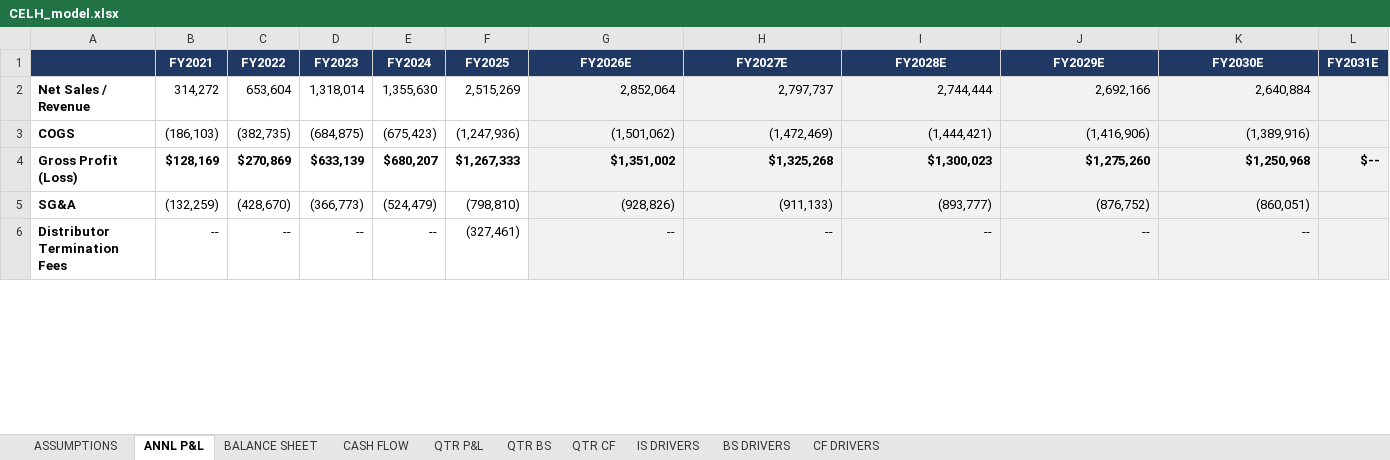
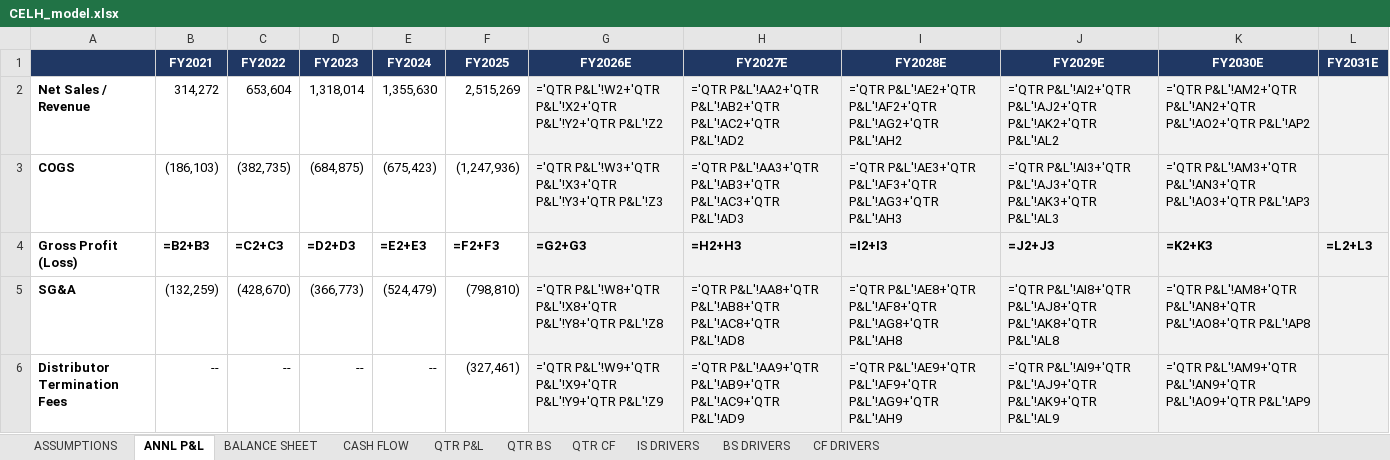
Before and after one commit to grodino12/grodino_brain, an Excel workbook: Knowledge/Model Outputs/CELH/CELH_model.xlsx, sheet ANNL P&L, drawn as a sheet; only a part is shown; values as stored, in another font and other column widths than the file's, no borders; formulas without a stored value are shown as written; the diff covers the shown part only; the diff names each change by its address in the sheet, - before the commit and + after, or states it on an @@ line.

```diff
--- a/Knowledge/Model Outputs/CELH/CELH_model.xlsx (sheet ANNL P&L)
+++ b/Knowledge/Model Outputs/CELH/CELH_model.xlsx (sheet ANNL P&L)
-G2 (FY2026E): 2,852,064
+G2 (FY2026E): ='QTR P&L'!W2+'QTR P&L'!X2+'QTR P&L'!Y2+'QTR P&L'!Z2
-H2 (FY2027E): 2,797,737
+H2 (FY2027E): ='QTR P&L'!AA2+'QTR P&L'!AB2+'QTR P&L'!AC2+'QTR P&L'!AD2
-I2 (FY2028E): 2,744,444
+I2 (FY2028E): ='QTR P&L'!AE2+'QTR P&L'!AF2+'QTR P&L'!AG2+'QTR P&L'!AH2
-J2 (FY2029E): 2,692,166
+J2 (FY2029E): ='QTR P&L'!AI2+'QTR P&L'!AJ2+'QTR P&L'!AK2+'QTR P&L'!AL2
-K2 (FY2030E): 2,640,884
+K2 (FY2030E): ='QTR P&L'!AM2+'QTR P&L'!AN2+'QTR P&L'!AO2+'QTR P&L'!AP2
-G3 (FY2026E): (1,501,062)
+G3 (FY2026E): ='QTR P&L'!W3+'QTR P&L'!X3+'QTR P&L'!Y3+'QTR P&L'!Z3
-H3 (FY2027E): (1,472,469)
+H3 (FY2027E): ='QTR P&L'!AA3+'QTR P&L'!AB3+'QTR P&L'!AC3+'QTR P&L'!AD3
-I3 (FY2028E): (1,444,421)
+I3 (FY2028E): ='QTR P&L'!AE3+'QTR P&L'!AF3+'QTR P&L'!AG3+'QTR P&L'!AH3
-J3 (FY2029E): (1,416,906)
+J3 (FY2029E): ='QTR P&L'!AI3+'QTR P&L'!AJ3+'QTR P&L'!AK3+'QTR P&L'!AL3
-K3 (FY2030E): (1,389,916)
+K3 (FY2030E): ='QTR P&L'!AM3+'QTR P&L'!AN3+'QTR P&L'!AO3+'QTR P&L'!AP3
-B4 (FY2021): $128,169
+B4 (FY2021): =B2+B3
-C4 (FY2022): $270,869
+C4 (FY2022): =C2+C3
-D4 (FY2023): $633,139
+D4 (FY2023): =D2+D3
-E4 (FY2024): $680,207
+E4 (FY2024): =E2+E3
-F4 (FY2025): $1,267,333
+F4 (FY2025): =F2+F3
-G4 (FY2026E): $1,351,002
+G4 (FY2026E): =G2+G3
-H4 (FY2027E): $1,325,268
+H4 (FY2027E): =H2+H3
-I4 (FY2028E): $1,300,023
+I4 (FY2028E): =I2+I3
-J4 (FY2029E): $1,275,260
+J4 (FY2029E): =J2+J3
-K4 (FY2030E): $1,250,968
+K4 (FY2030E): =K2+K3
-L4 (FY2031E): $--
+L4 (FY2031E): =L2+L3
-G5 (FY2026E): (928,826)
+G5 (FY2026E): ='QTR P&L'!W8+'QTR P&L'!X8+'QTR P&L'!Y8+'QTR P&L'!Z8
-H5 (FY2027E): (911,133)
+H5 (FY2027E): ='QTR P&L'!AA8+'QTR P&L'!AB8+'QTR P&L'!AC8+'QTR P&L'!AD8
-I5 (FY2028E): (893,777)
+I5 (FY2028E): ='QTR P&L'!AE8+'QTR P&L'!AF8+'QTR P&L'!AG8+'QTR P&L'!AH8
-J5 (FY2029E): (876,752)
+J5 (FY2029E): ='QTR P&L'!AI8+'QTR P&L'!AJ8+'QTR P&L'!AK8+'QTR P&L'!AL8
-K5 (FY2030E): (860,051)
+K5 (FY2030E): ='QTR P&L'!AM8+'QTR P&L'!AN8+'QTR P&L'!AO8+'QTR P&L'!AP8
-G6 (FY2026E): --
+G6 (FY2026E): ='QTR P&L'!W9+'QTR P&L'!X9+'QTR P&L'!Y9+'QTR P&L'!Z9
-H6 (FY2027E): --
+H6 (FY2027E): ='QTR P&L'!AA9+'QTR P&L'!AB9+'QTR P&L'!AC9+'QTR P&L'!AD9
-I6 (FY2028E): --
+I6 (FY2028E): ='QTR P&L'!AE9+'QTR P&L'!AF9+'QTR P&L'!AG9+'QTR P&L'!AH9
-J6 (FY2029E): --
+J6 (FY2029E): ='QTR P&L'!AI9+'QTR P&L'!AJ9+'QTR P&L'!AK9+'QTR P&L'!AL9
-K6 (FY2030E): --
+K6 (FY2030E): ='QTR P&L'!AM9+'QTR P&L'!AN9+'QTR P&L'!AO9+'QTR P&L'!AP9
```
Also changed, not shown: 74 edited cells elsewhere in this sheet, sheet QTR CF, sheet QTR BS, sheet BS DRIVERS, sheet CF DRIVERS, sheet QTR P&L, sheet IS DRIVERS, 2 more sheets, 5 other files.
